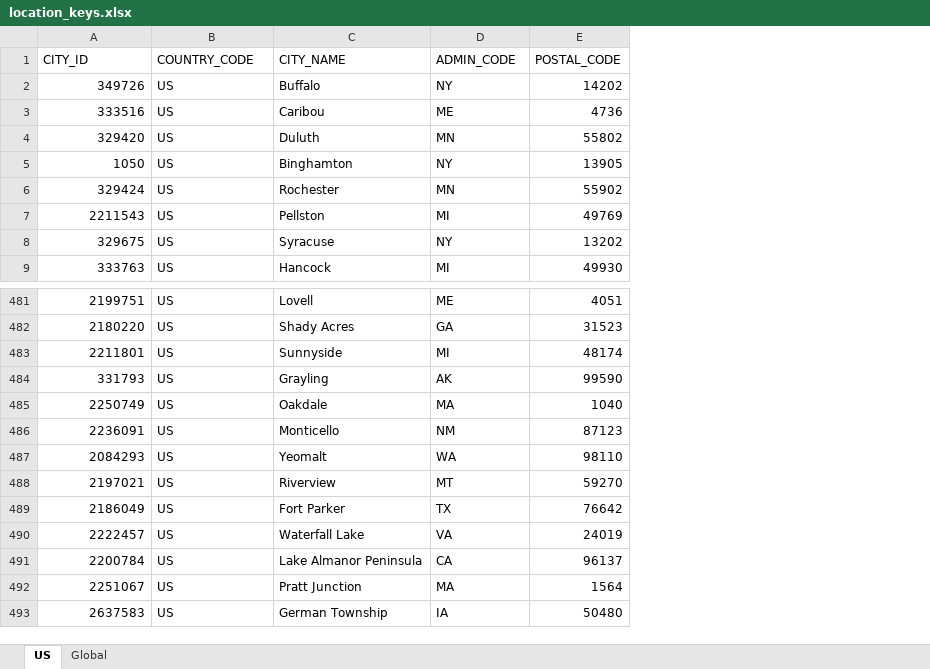
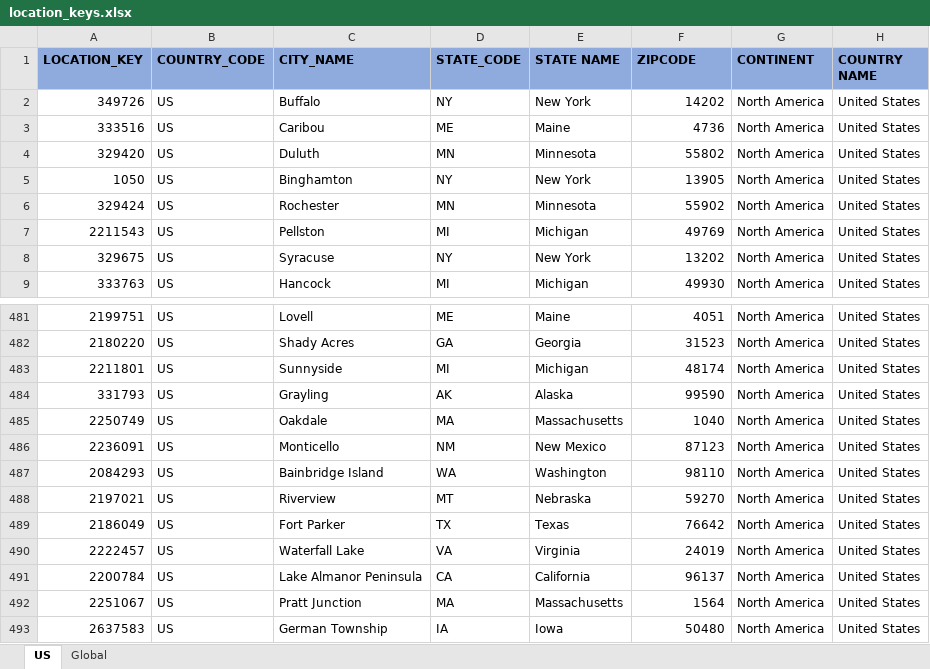
Before and after one commit to Sandhyarani1/Test1, an Excel workbook: src/main/resources/location_keys.xlsx, sheet US, drawn as a sheet; only a part is shown, gaps mark what is left out; values as stored, in another font and other column widths than the file's, no borders; addresses are those after the commit; the diff names each change by its address in the sheet, - before the commit and + after, or states it on an @@ line.

```diff
--- a/src/main/resources/location_keys.xlsx (sheet US)
+++ b/src/main/resources/location_keys.xlsx (sheet US)
+column E (STATE NAME), rows 2-9: New York | Maine | Minnesota | New York | Minnesota | Michigan | New York | Michigan; rows 481-493: Maine | Georgia | Michigan | Alaska | Massachusetts | New Mexico | Washington | Nebraska | Texas | Virginia | California | Massachusetts | Iowa
+column G (CONTINENT), rows 2-9: all North America; rows 481-493: all North America
+column H (COUNTRY NAME), rows 2-9: all United States; rows 481-493: all United States
-A1: CITY_ID
+A1: LOCATION_KEY
@@ A1:D1 fill: none → #8FAADC, bold: off → on @@
-D1: ADMIN_CODE
+D1: STATE_CODE
-F1: POSTAL_CODE
+F1: ZIPCODE
@@ F1 fill: none → #8FAADC, bold: off → on @@
-C487 (CITY_NAME): Yeomalt
+C487 (CITY_NAME): Bainbridge Island
```
Also changed, not shown: 10 other files.
